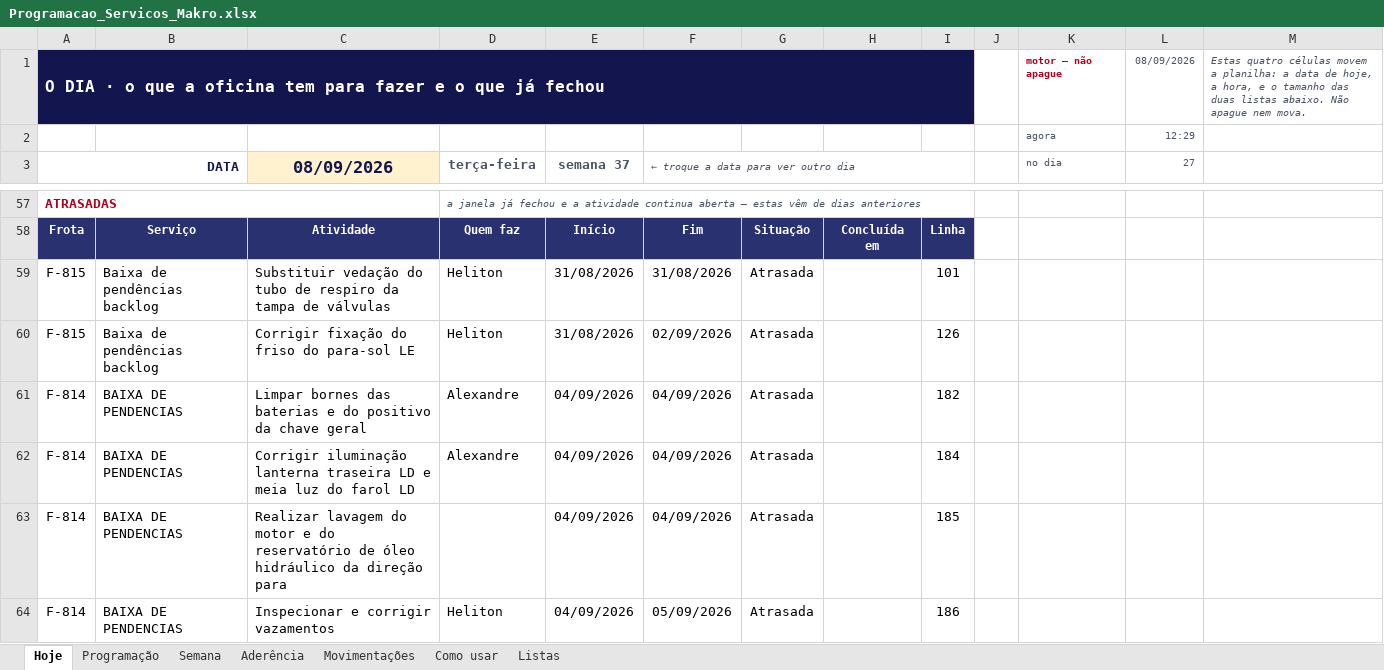
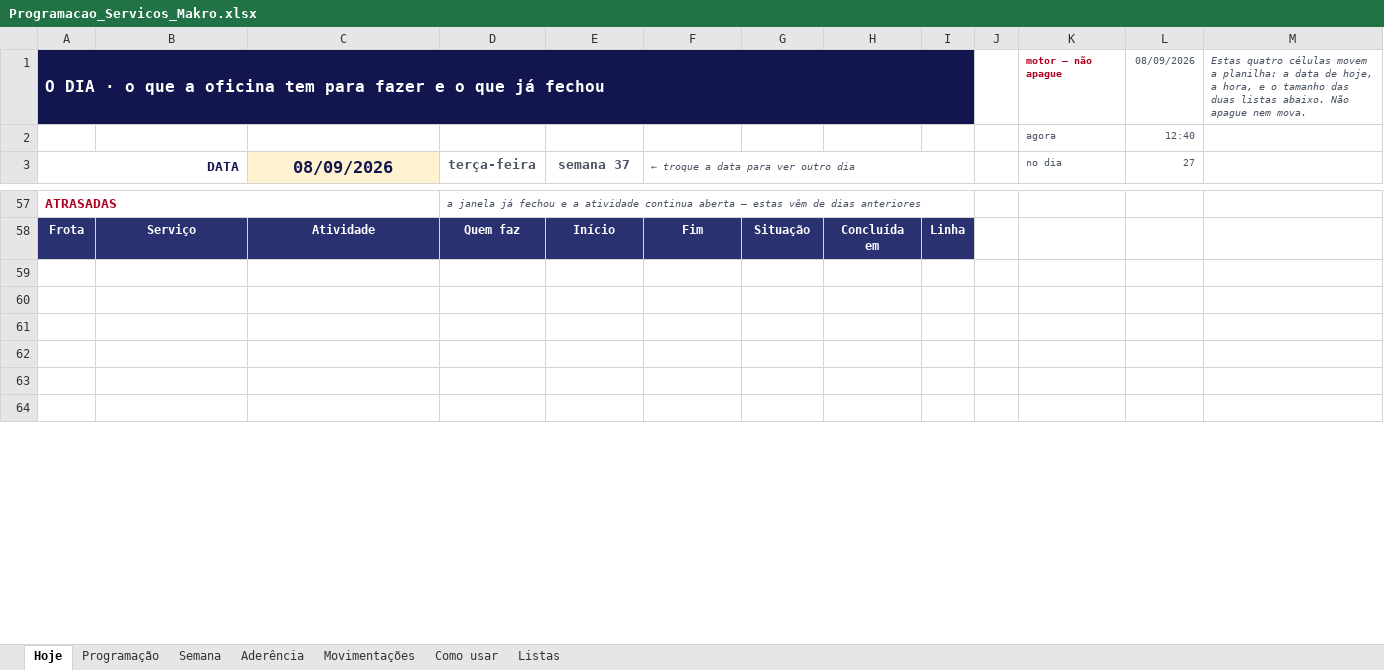
Before and after one commit to zodkaps/gestaomkt, an Excel workbook: planilha/Programacao_Servicos_Makro.xlsx, sheet Hoje, drawn as a sheet; only a part is shown, gaps mark what is left out; values as stored, in another font and other column widths than the file's, no borders; conditional formats not drawn; the diff covers the shown part only; the diff names each change by its address in the sheet, - before the commit and + after, or states it on an @@ line.

```diff
--- a/planilha/Programacao_Servicos_Makro.xlsx (sheet Hoje)
+++ b/planilha/Programacao_Servicos_Makro.xlsx (sheet Hoje)
-L2 (27): 12:29
+L2 (27): 12:40
-row 59: F-815 | Baixa de pendências backlog | Substituir vedação do tubo de respiro da tampa de válvulas | Heliton | 31/08/2026 | 31/08/2026 | Atrasada |  | 101
+row 59: (empty)
-row 60: F-815 | Baixa de pendências backlog | Corrigir fixação do friso do para-sol LE | Heliton | 31/08/2026 | 02/09/2026 | Atrasada |  | 126
+row 60: (empty)
-row 61: F-814 | BAIXA DE PENDENCIAS | Limpar bornes das baterias e do positivo da chave geral | Alexandre | 04/09/2026 | 04/09/2026 | Atrasada |  | 182
+row 61: (empty)
-row 62: F-814 | BAIXA DE PENDENCIAS | Corrigir iluminação lanterna traseira LD e meia luz do farol LD | Alexandre | 04/09/2026 | 04/09/2026 | Atrasada |  | 184
+row 62: (empty)
-row 63: F-814 | BAIXA DE PENDENCIAS | Realizar lavagem do motor e do reservatório de óleo hidráulico da direção para |  | 04/09/2026 | 04/09/2026 | Atrasada |  | 185
+row 63: (empty)
-row 64: F-814 | BAIXA DE PENDENCIAS | Inspecionar e corrigir vazamentos | Heliton | 04/09/2026 | 05/09/2026 | Atrasada |  | 186
+row 64: (empty)
```
Also changed, not shown: 1 added row, 1 removed row and 43 edited cells elsewhere in this sheet, sheet Programação, sheet Semana, hidden cells, charts or pictures, planilha/Programacao_Diaria_Makro.xlsx, 3 other files.
